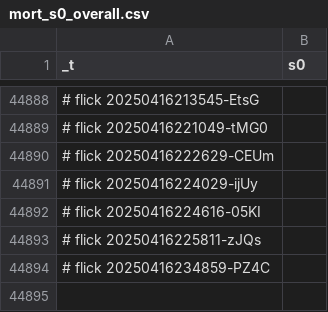
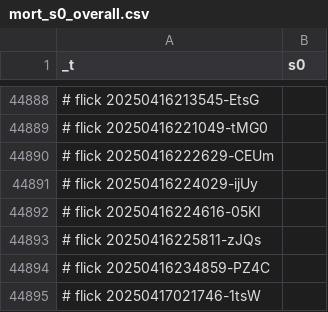
Before and after one commit to abikesa/simulacrum, a CSV file: kitabo/ensi/testbin/test3/assets/csv/mort_s0_overall.csv, drawn as a sheet; only a part is shown, gaps mark what is left out; the diff names each change by its address in the sheet, - before the commit and + after, or states it on an @@ line.

Commit message:
kitabo/ensi/testbin/test3/assets/csv/mort_s0_overall.csv

```diff
--- a/kitabo/ensi/testbin/test3/assets/csv/mort_s0_overall.csv
+++ b/kitabo/ensi/testbin/test3/assets/csv/mort_s0_overall.csv
+row 44895: # flick 20250417021746-1tsW
```
